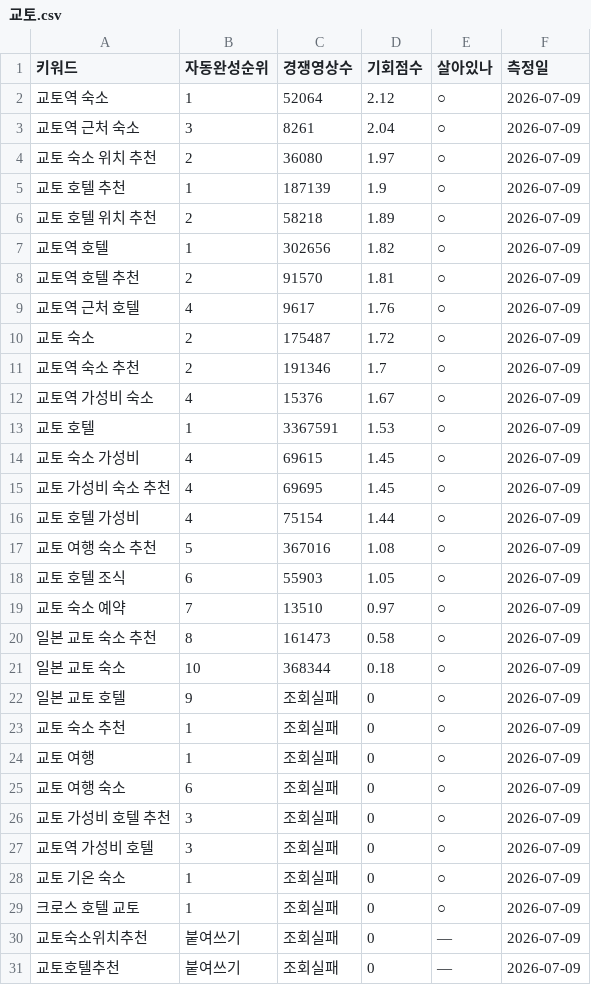
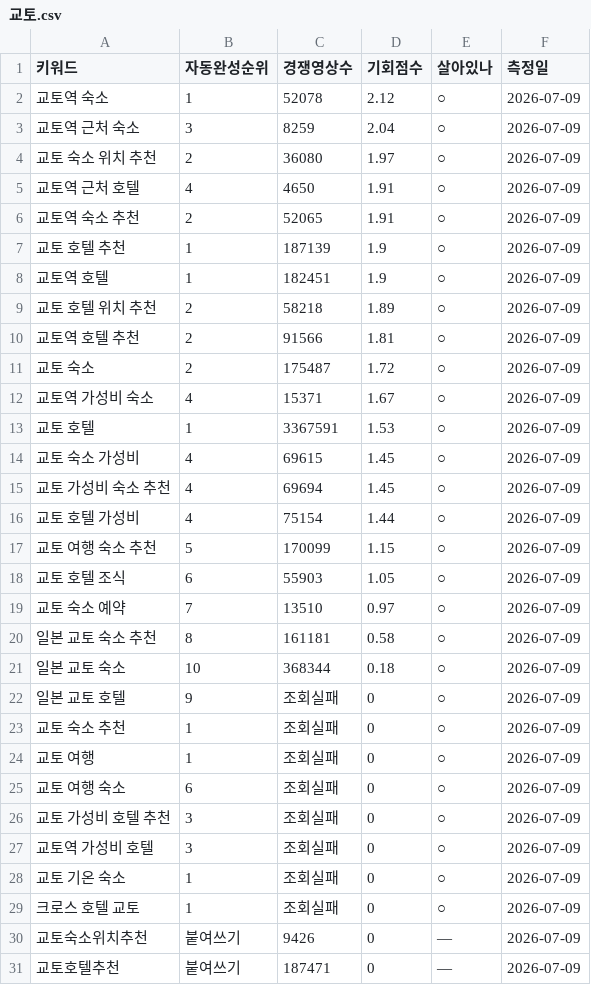
Before and after one commit to dgmasters01/tw-b2b, a CSV file: _content/youtube/keywords/교토.csv, drawn as a sheet.

```diff
--- a/_content/youtube/keywords/교토.csv
+++ b/_content/youtube/keywords/교토.csv
@@ -1,21 +1,21 @@
 키워드,자동완성순위,경쟁영상수,기회점수,살아있나,측정일
-교토역 숙소,1,52064,2.12,○,2026-07-09
-교토역 근처 숙소,3,8261,2.04,○,2026-07-09
+교토역 숙소,1,52078,2.12,○,2026-07-09
+교토역 근처 숙소,3,8259,2.04,○,2026-07-09
 교토 숙소 위치 추천,2,36080,1.97,○,2026-07-09
+교토역 근처 호텔,4,4650,1.91,○,2026-07-09
+교토역 숙소 추천,2,52065,1.91,○,2026-07-09
 교토 호텔 추천,1,187139,1.9,○,2026-07-09
+교토역 호텔,1,182451,1.9,○,2026-07-09
 교토 호텔 위치 추천,2,58218,1.89,○,2026-07-09
-교토역 호텔,1,302656,1.82,○,2026-07-09
-교토역 호텔 추천,2,91570,1.81,○,2026-07-09
-교토역 근처 호텔,4,9617,1.76,○,2026-07-09
+교토역 호텔 추천,2,91566,1.81,○,2026-07-09
 교토 숙소,2,175487,1.72,○,2026-07-09
-교토역 숙소 추천,2,191346,1.7,○,2026-07-09
-교토역 가성비 숙소,4,15376,1.67,○,2026-07-09
+교토역 가성비 숙소,4,15371,1.67,○,2026-07-09
 교토 호텔,1,3367591,1.53,○,2026-07-09
 교토 숙소 가성비,4,69615,1.45,○,2026-07-09
-교토 가성비 숙소 추천,4,69695,1.45,○,2026-07-09
+교토 가성비 숙소 추천,4,69694,1.45,○,2026-07-09
 교토 호텔 가성비,4,75154,1.44,○,2026-07-09
-교토 여행 숙소 추천,5,367016,1.08,○,2026-07-09
+교토 여행 숙소 추천,5,170099,1.15,○,2026-07-09
 교토 호텔 조식,6,55903,1.05,○,2026-07-09
 교토 숙소 예약,7,13510,0.97,○,2026-07-09
-일본 교토 숙소 추천,8,161473,0.58,○,2026-07-09
+일본 교토 숙소 추천,8,161181,0.58,○,2026-07-09
 일본 교토 숙소,10,368344,0.18,○,2026-07-09
@@ -29,3 +29,3 @@
 크로스 호텔 교토,1,조회실패,0,○,2026-07-09
-교토숙소위치추천,붙여쓰기,조회실패,0,—,2026-07-09
-교토호텔추천,붙여쓰기,조회실패,0,—,2026-07-09
+교토숙소위치추천,붙여쓰기,9426,0,—,2026-07-09
+교토호텔추천,붙여쓰기,187471,0,—,2026-07-09
```
